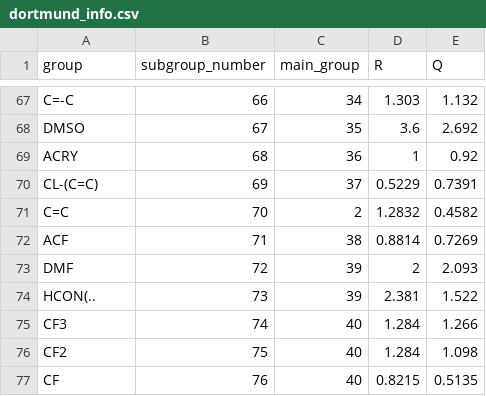
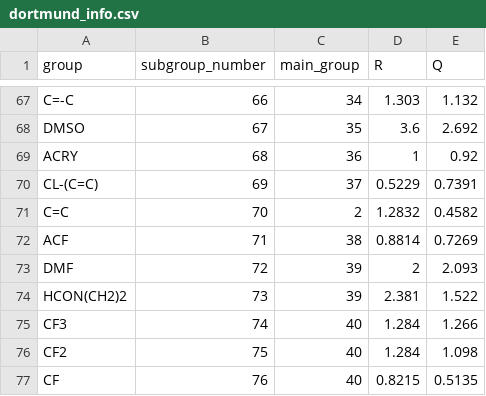
Before and after one commit to ipqa-research/ugropy, a CSV file: ugropy/groupscsv/dortmund/dortmund_info.csv, drawn as a sheet; only a part is shown, gaps mark what is left out.

```diff
--- a/ugropy/groupscsv/dortmund/dortmund_info.csv
+++ b/ugropy/groupscsv/dortmund/dortmund_info.csv
@@ -73,3 +73,3 @@ ACF|71|38|0.8814|0.7269
 DMF|72|39|2|2.093
-HCON(..|73|39|2.381|1.522
+HCON(CH2)2|73|39|2.381|1.522
 CF3|74|40|1.284|1.266
```
Also changed, not shown: ugropy/groupscsv/dortmund/dortmund_subgroups.csv, 4 other files.
